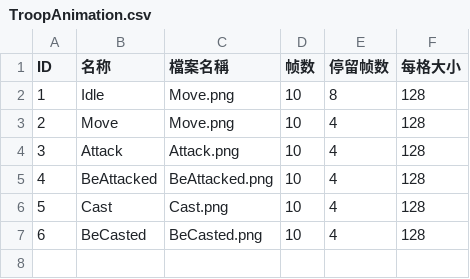
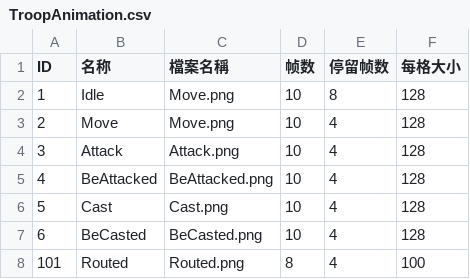
Before and after one commit to luiges90/ZHSAN2, a CSV file: core/assets/GameData/Scenario/194QXGJ 7/TroopAnimation.csv, drawn as a sheet; the diff names each change by its address in the sheet, - before the commit and + after, or states it on an @@ line.

```diff
--- a/core/assets/GameData/Scenario/194QXGJ 7/TroopAnimation.csv
+++ b/core/assets/GameData/Scenario/194QXGJ 7/TroopAnimation.csv
+row 8: 101 | Routed | Routed.png | 8 | 4 | 100
```
Also changed, not shown: 8 other files.
